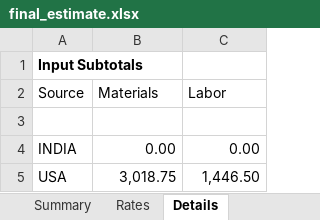
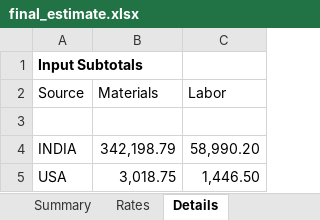
Before and after one commit to vamshi737/smartestimator, an Excel workbook: data/output/final_estimate.xlsx, sheet Details, drawn as a sheet; values as stored, in another font and other column widths than the file's, no borders; the diff names each change by its address in the sheet, - before the commit and + after, or states it on an @@ line.

```diff
--- a/data/output/final_estimate.xlsx (sheet Details)
+++ b/data/output/final_estimate.xlsx (sheet Details)
-B4 (Materials): 0.00
+B4 (Materials): 342,198.79
-C4 (Labor): 0.00
+C4 (Labor): 58,990.20
```
Also changed, not shown: sheet Summary, sheet Rates, sheet Compare, sheet Charts, 19 other files.
